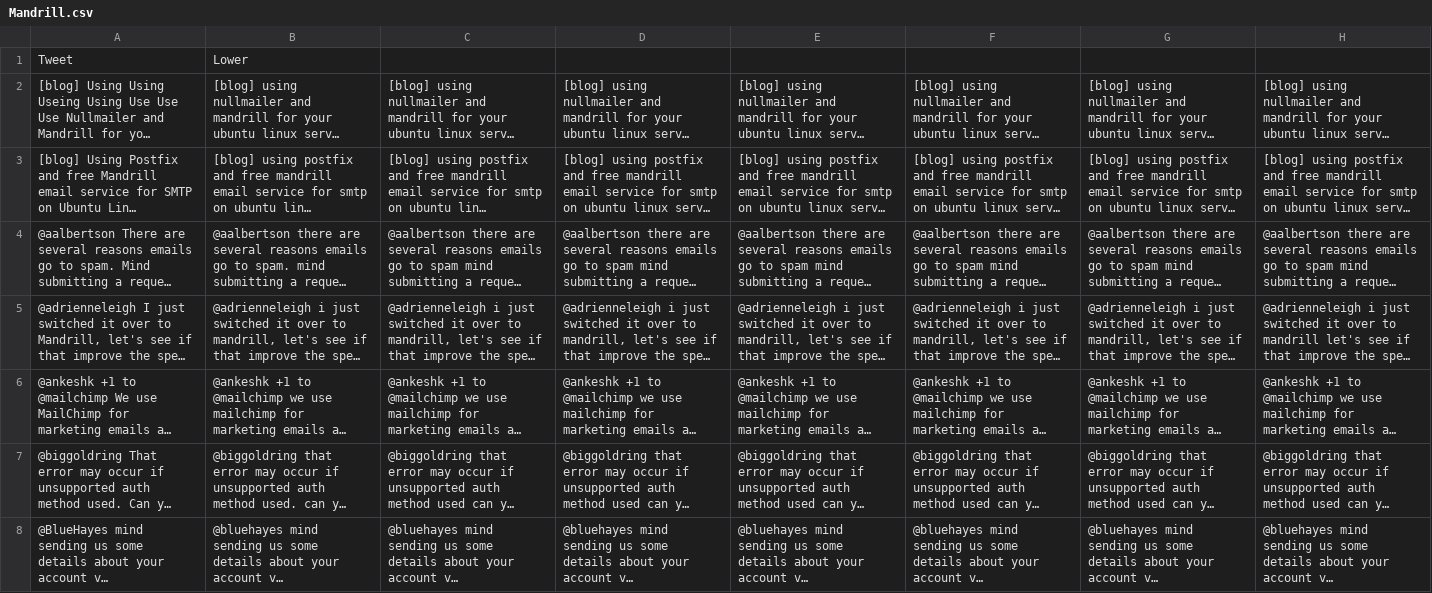
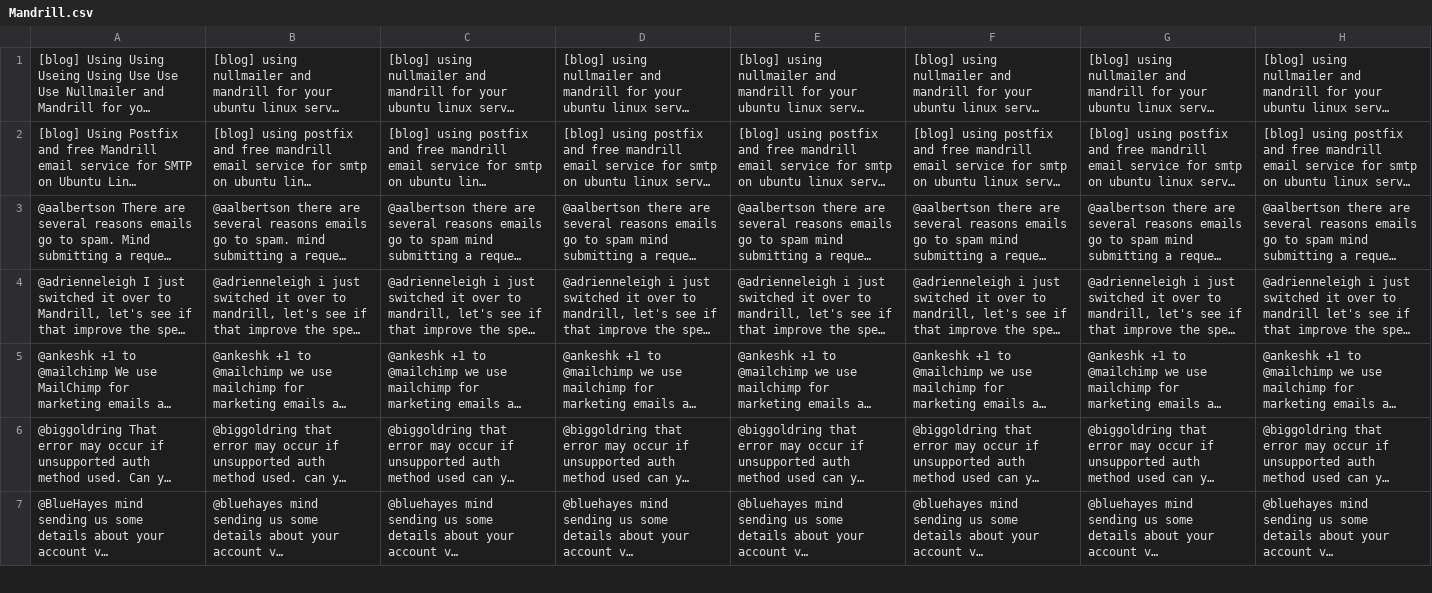
Before and after one commit to McGroryReilly/AppDRESTAPI-SDK, a CSV file: resources/Mandrill.csv, drawn as a sheet; only a part is shown; long unchanged cells end in …; the diff names each change by its address in the sheet, - before the commit and + after, or states it on an @@ line.

```diff
--- a/resources/Mandrill.csv
+++ b/resources/Mandrill.csv
-row 1: Tweet | Lower
```
Also changed, not shown: 3 other files.
